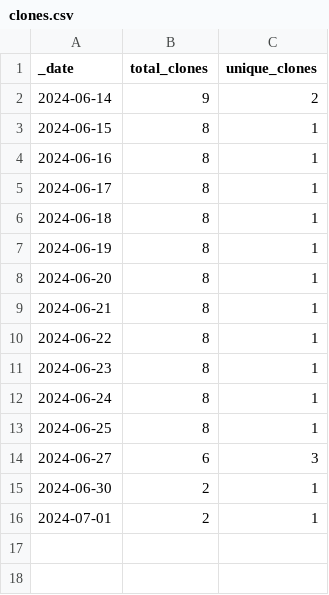
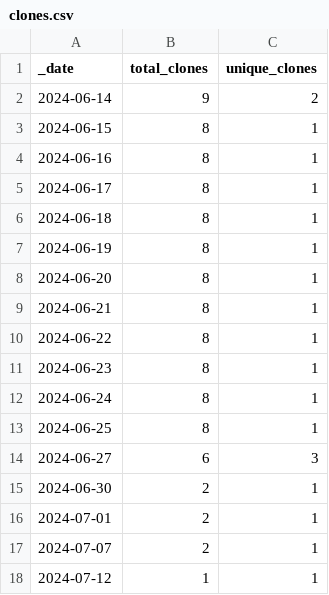
Before and after one commit to ansible-middleware/amq_streams, a CSV file: traffic/clones.csv, drawn as a sheet.

Commit message:
GitHub traffic

```diff
--- a/traffic/clones.csv
+++ b/traffic/clones.csv
@@ -16 +16,3 @@ _date,total_clones,unique_clones
 2024-07-01,2,1
+2024-07-07,2,1
+2024-07-12,1,1
```
Also changed, not shown: 2 other files.
